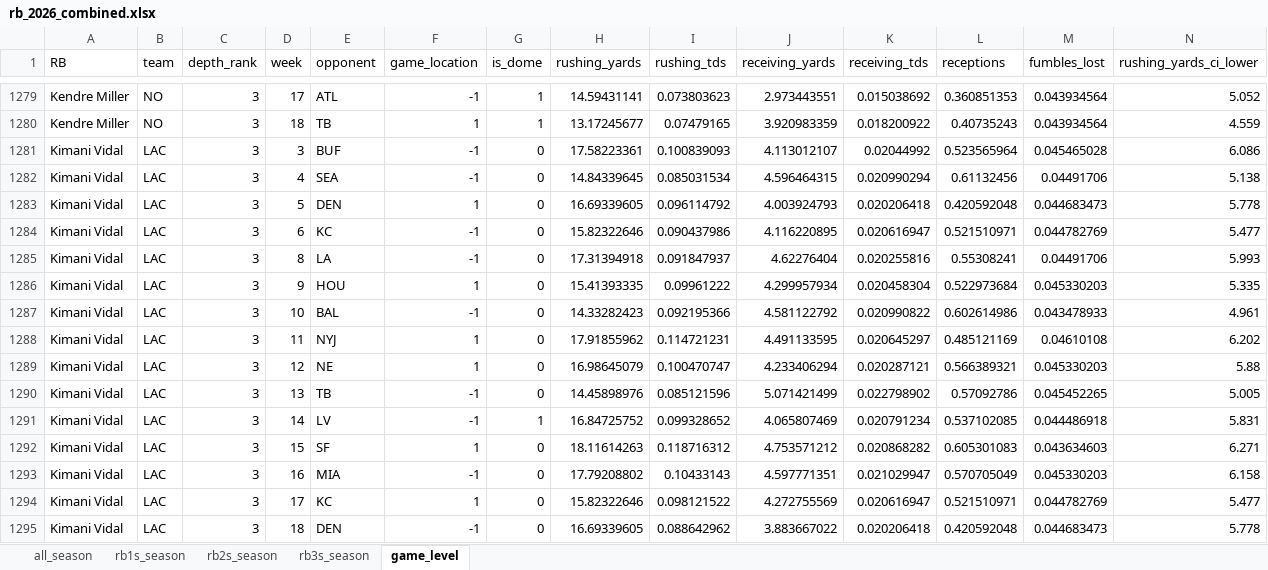
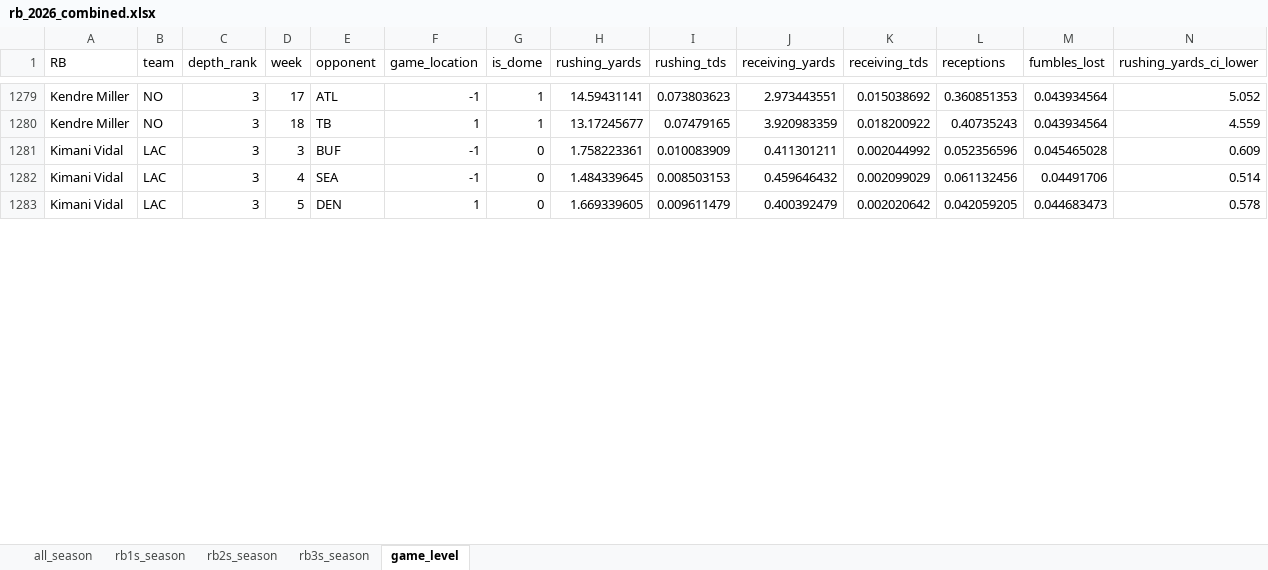
Before and after one commit to egomaniacsfantasy/lineup-lab, an Excel workbook: projections/rb_2026_combined.xlsx, sheet game_level, drawn as a sheet; only a part is shown, gaps mark what is left out; values as stored, in another font and other column widths than the file's, no borders; removed rows and columns are numbered as before the commit, all else as after; rows hold the shown columns only; the diff covers the shown part only; the diff names each change by its address in the sheet, - before the commit and + after, or states it on an @@ line.

Commit message:
Update projections: wr_2026_combined.xlsx, qb_2026_combined.xlsx, rb_2026_combined.xlsx, te_2026_combined.xlsx

```diff
--- a/projections/rb_2026_combined.xlsx (sheet game_level)
+++ b/projections/rb_2026_combined.xlsx (sheet game_level)
-row 1281: Kimani Vidal | LAC | 3 | 3 | BUF | -1 | 0 | 17.58223361 | 0.100839093 | 4.113012107 | 0.02044992 | 0.523565964 | 0.045465028 | 6.086
-row 1282: Kimani Vidal | LAC | 3 | 4 | SEA | -1 | 0 | 14.84339645 | 0.085031534 | 4.596464315 | 0.020990294 | 0.61132456 | 0.04491706 | 5.138
-row 1283: Kimani Vidal | LAC | 3 | 5 | DEN | 1 | 0 | 16.69339605 | 0.096114792 | 4.003924793 | 0.020206418 | 0.420592048 | 0.044683473 | 5.778
-row 1284: Kimani Vidal | LAC | 3 | 6 | KC | -1 | 0 | 15.82322646 | 0.090437986 | 4.116220895 | 0.020616947 | 0.521510971 | 0.044782769 | 5.477
-row 1285: Kimani Vidal | LAC | 3 | 8 | LA | -1 | 0 | 17.31394918 | 0.091847937 | 4.62276404 | 0.020255816 | 0.55308241 | 0.04491706 | 5.993
-row 1286: Kimani Vidal | LAC | 3 | 9 | HOU | 1 | 0 | 15.41393335 | 0.09961222 | 4.299957934 | 0.020458304 | 0.522973684 | 0.045330203 | 5.335
-row 1287: Kimani Vidal | LAC | 3 | 10 | BAL | -1 | 0 | 14.33282423 | 0.092195366 | 4.581122792 | 0.020990822 | 0.602614986 | 0.043478933 | 4.961
-row 1288: Kimani Vidal | LAC | 3 | 11 | NYJ | 1 | 0 | 17.91855962 | 0.114721231 | 4.491133595 | 0.020645297 | 0.485121169 | 0.04610108 | 6.202
-row 1289: Kimani Vidal | LAC | 3 | 12 | NE | 1 | 0 | 16.98645079 | 0.100470747 | 4.233406294 | 0.020287121 | 0.566389321 | 0.045330203 | 5.88
-row 1290: Kimani Vidal | LAC | 3 | 13 | TB | -1 | 0 | 14.45898976 | 0.085121596 | 5.071421499 | 0.022798902 | 0.57092786 | 0.045452265 | 5.005
-row 1291: Kimani Vidal | LAC | 3 | 14 | LV | -1 | 1 | 16.84725752 | 0.099328652 | 4.065807469 | 0.020791234 | 0.537102085 | 0.044486918 | 5.831
-row 1292: Kimani Vidal | LAC | 3 | 15 | SF | 1 | 0 | 18.11614263 | 0.118716312 | 4.753571212 | 0.020868282 | 0.605301083 | 0.043634603 | 6.271
-row 1293: Kimani Vidal | LAC | 3 | 16 | MIA | -1 | 0 | 17.79208802 | 0.10433143 | 4.597771351 | 0.021029947 | 0.570705049 | 0.045330203 | 6.158
-row 1294: Kimani Vidal | LAC | 3 | 17 | KC | 1 | 0 | 15.82322646 | 0.098121522 | 4.272755569 | 0.020616947 | 0.521510971 | 0.044782769 | 5.477
-row 1295: Kimani Vidal | LAC | 3 | 18 | DEN | -1 | 0 | 16.69339605 | 0.088642962 | 3.883667022 | 0.020206418 | 0.420592048 | 0.044683473 | 5.778
+row 1281: Kimani Vidal | LAC | 3 | 3 | BUF | -1 | 0 | 1.758223361 | 0.010083909 | 0.411301211 | 0.002044992 | 0.052356596 | 0.045465028 | 0.609
+row 1282: Kimani Vidal | LAC | 3 | 4 | SEA | -1 | 0 | 1.484339645 | 0.008503153 | 0.459646432 | 0.002099029 | 0.061132456 | 0.04491706 | 0.514
+row 1283: Kimani Vidal | LAC | 3 | 5 | DEN | 1 | 0 | 1.669339605 | 0.009611479 | 0.400392479 | 0.002020642 | 0.042059205 | 0.044683473 | 0.578
```
Also changed, not shown: 12 added rows elsewhere in this sheet, sheet rb3s_season, sheet all_season, projections/qb_2026_combined.xlsx, projections/te_2026_combined.xlsx, 1 other file.
